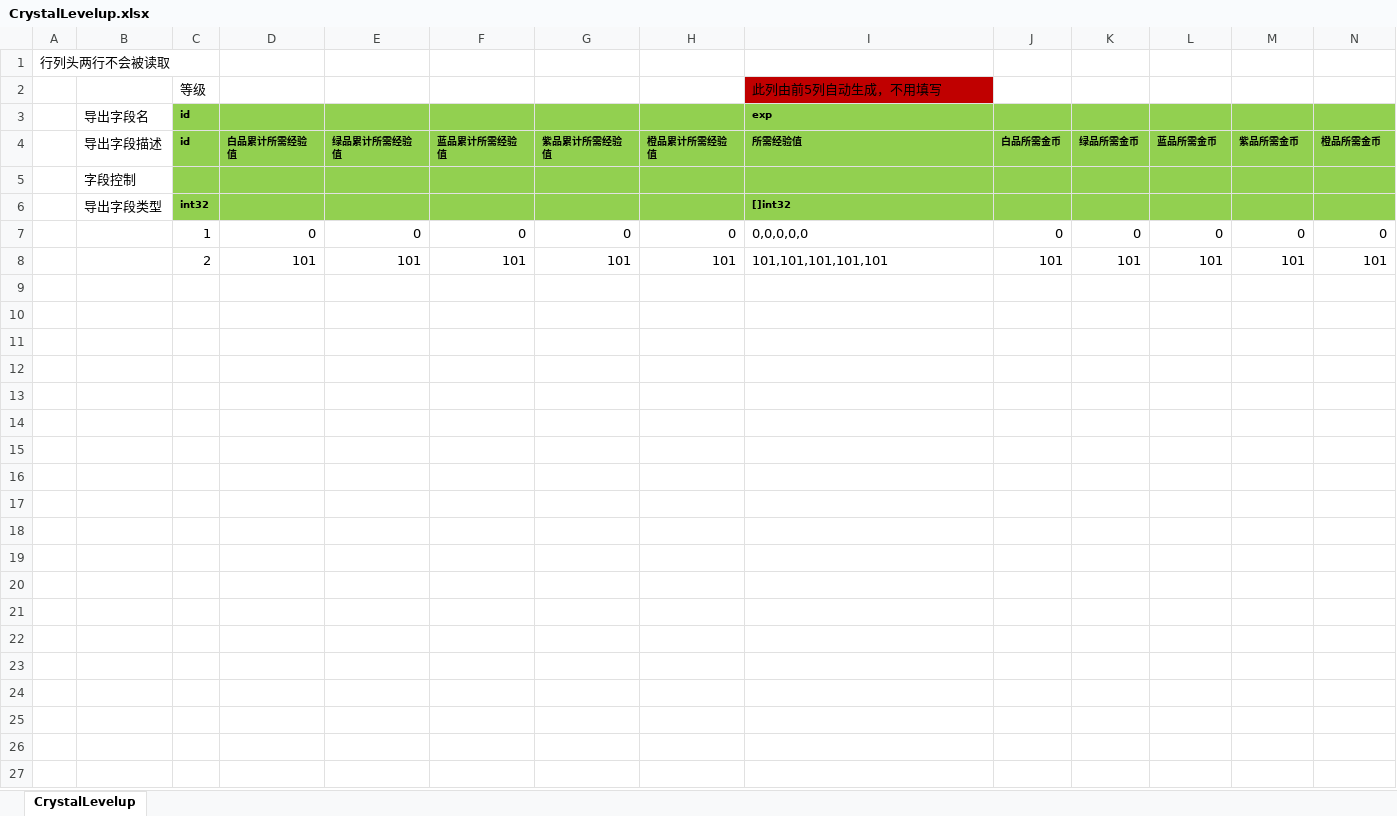
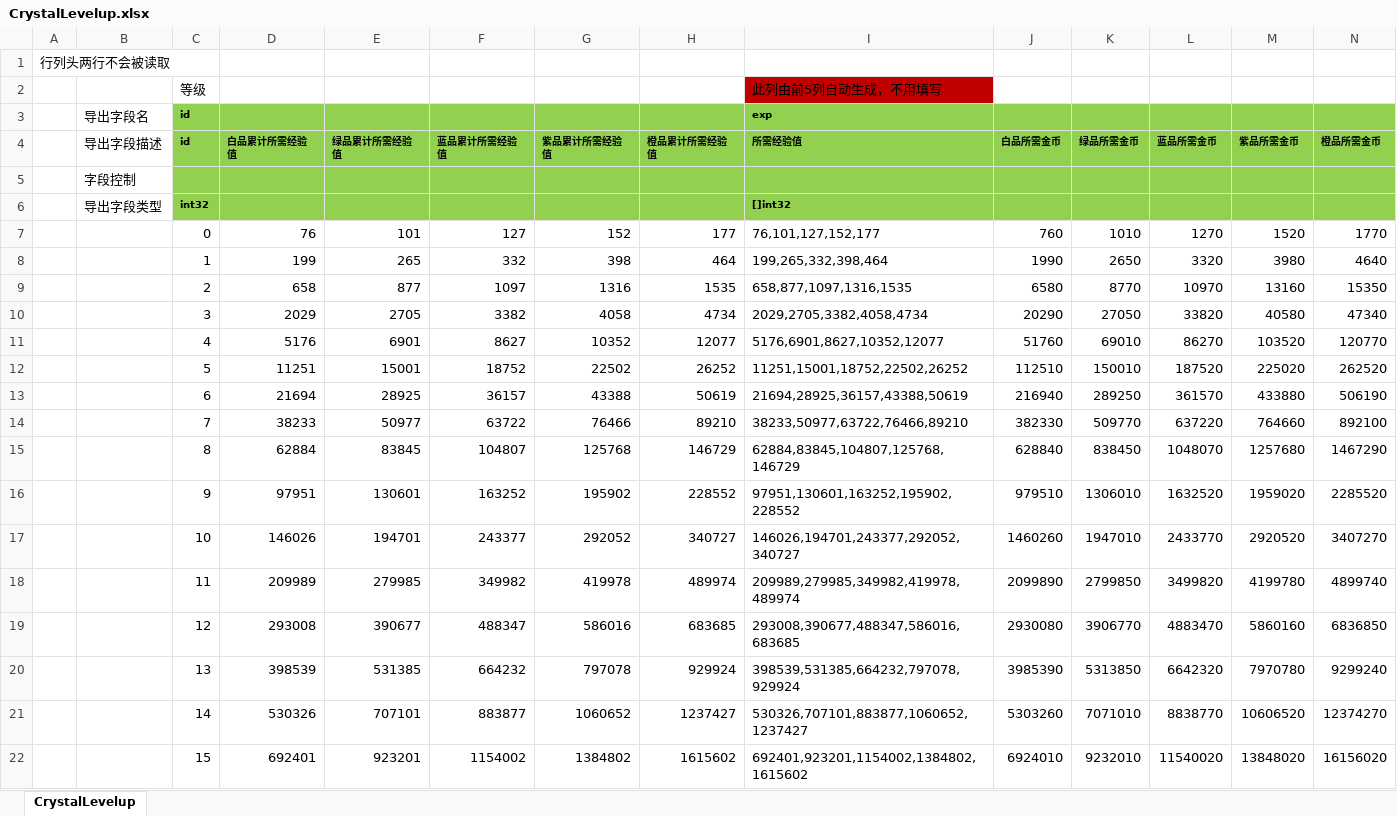
Before and after one commit to east-eden/excel, an Excel workbook: global/CrystalLevelup.xlsx, sheet CrystalLevelup, drawn as a sheet; only a part is shown; values as stored, in another font and other column widths than the file's, no borders; removed rows and columns are numbered as before the commit, all else as after; rows hold the shown columns only; the diff names each change by its address in the sheet, - before the commit and + after, or states it on an @@ line.

```diff
--- a/global/CrystalLevelup.xlsx (sheet CrystalLevelup)
+++ b/global/CrystalLevelup.xlsx (sheet CrystalLevelup)
-row 7:  |  | 1 | 0 | 0 | 0 | 0 | 0 | 0,0,0,0,0 | 0 | 0 | 0 | 0 | 0
-row 8:  |  | 2 | 101 | 101 | 101 | 101 | 101 | 101,101,101,101,101 | 101 | 101 | 101 | 101 | 101
+row 7:  |  | 0 | 76 | 101 | 127 | 152 | 177 | 76,101,127,152,177 | 760 | 1010 | 1270 | 1520 | 1770
+row 8:  |  | 1 | 199 | 265 | 332 | 398 | 464 | 199,265,332,398,464 | 1990 | 2650 | 3320 | 3980 | 4640
+row 9:  |  | 2 | 658 | 877 | 1097 | 1316 | 1535 | 658,877,1097,1316,1535 | 6580 | 8770 | 10970 | 13160 | 15350
+row 10:  |  | 3 | 2029 | 2705 | 3382 | 4058 | 4734 | 2029,2705,3382,4058,4734 | 20290 | 27050 | 33820 | 40580 | 47340
+row 11:  |  | 4 | 5176 | 6901 | 8627 | 10352 | 12077 | 5176,6901,8627,10352,12077 | 51760 | 69010 | 86270 | 103520 | 120770
+row 12:  |  | 5 | 11251 | 15001 | 18752 | 22502 | 26252 | 11251,15001,18752,22502,26252 | 112510 | 150010 | 187520 | 225020 | 262520
+row 13:  |  | 6 | 21694 | 28925 | 36157 | 43388 | 50619 | 21694,28925,36157,43388,50619 | 216940 | 289250 | 361570 | 433880 | 506190
+row 14:  |  | 7 | 38233 | 50977 | 63722 | 76466 | 89210 | 38233,50977,63722,76466,89210 | 382330 | 509770 | 637220 | 764660 | 892100
+row 15:  |  | 8 | 62884 | 83845 | 104807 | 125768 | 146729 | 62884,83845,104807,125768,146729 | 628840 | 838450 | 1048070 | 1257680 | 1467290
+row 16:  |  | 9 | 97951 | 130601 | 163252 | 195902 | 228552 | 97951,130601,163252,195902,228552 | 979510 | 1306010 | 1632520 | 1959020 | 2285520
+row 17:  |  | 10 | 146026 | 194701 | 243377 | 292052 | 340727 | 146026,194701,243377,292052,340727 | 1460260 | 1947010 | 2433770 | 2920520 | 3407270
+row 18:  |  | 11 | 209989 | 279985 | 349982 | 419978 | 489974 | 209989,279985,349982,419978,489974 | 2099890 | 2799850 | 3499820 | 4199780 | 4899740
+row 19:  |  | 12 | 293008 | 390677 | 488347 | 586016 | 683685 | 293008,390677,488347,586016,683685 | 2930080 | 3906770 | 4883470 | 5860160 | 6836850
+row 20:  |  | 13 | 398539 | 531385 | 664232 | 797078 | 929924 | 398539,531385,664232,797078,929924 | 3985390 | 5313850 | 6642320 | 7970780 | 9299240
+row 21:  |  | 14 | 530326 | 707101 | 883877 | 1060652 | 1237427 | 530326,707101,883877,1060652,1237427 | 5303260 | 7071010 | 8838770 | 10606520 | 12374270
+row 22:  |  | 15 | 692401 | 923201 | 1154002 | 1384802 | 1615602 | 692401,923201,1154002,1384802,1615602 | 6924010 | 9232010 | 11540020 | 13848020 | 16156020
```
Also changed, not shown: global/Att.xlsx, global/CrystalAttRepo.xlsx.
